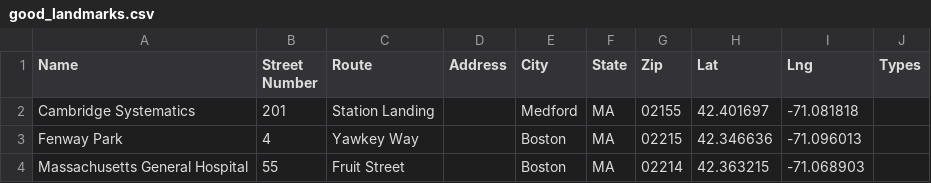
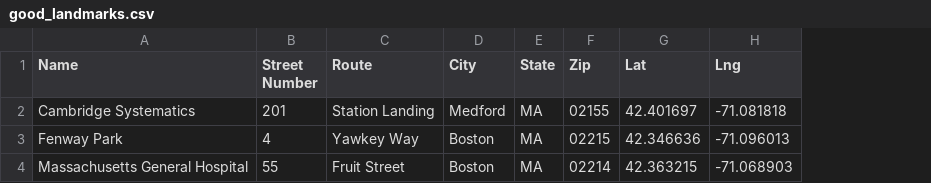
Before and after one commit to camsys/oneclick-core, a CSV file: spec/files/good_landmarks.csv, drawn as a sheet; the diff names each change by its address in the sheet, - before the commit and + after, or states it on an @@ line.

Commit message:
Code review update: Update Landmarks Tests, put sample data under db namespace, remove ruby-zip gem, drop address and types column from landmarks table.

```diff
--- a/spec/files/good_landmarks.csv
+++ b/spec/files/good_landmarks.csv
-column D (Address), empty
-column J (Types), empty
```
Also changed, not shown: 10 other files.
